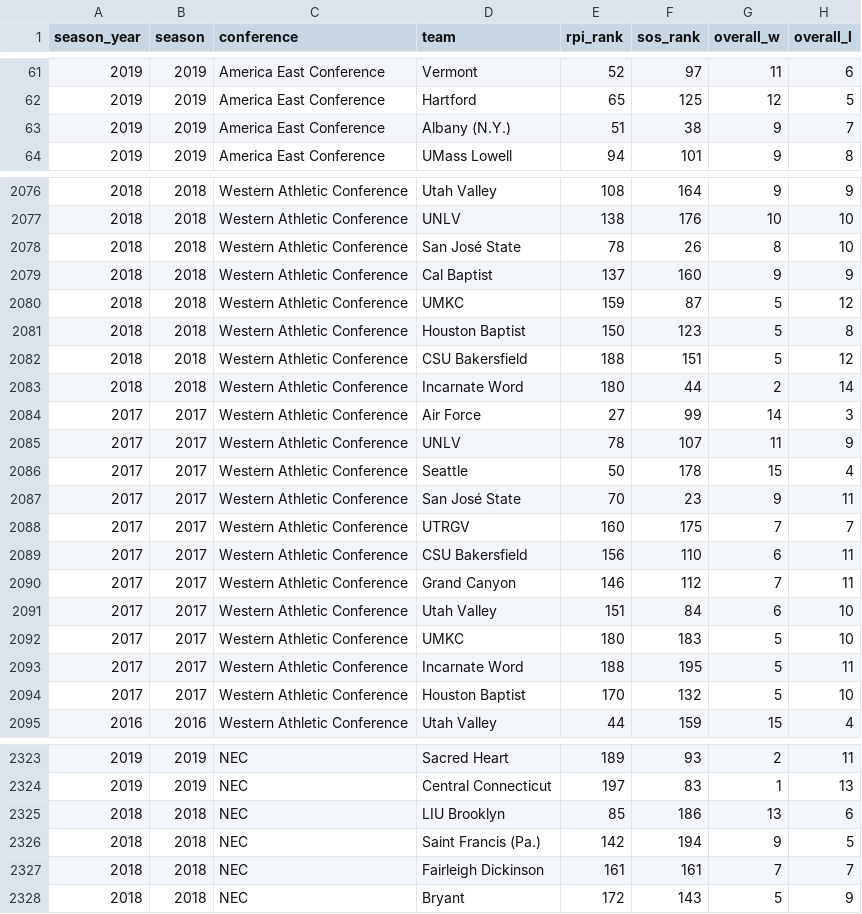
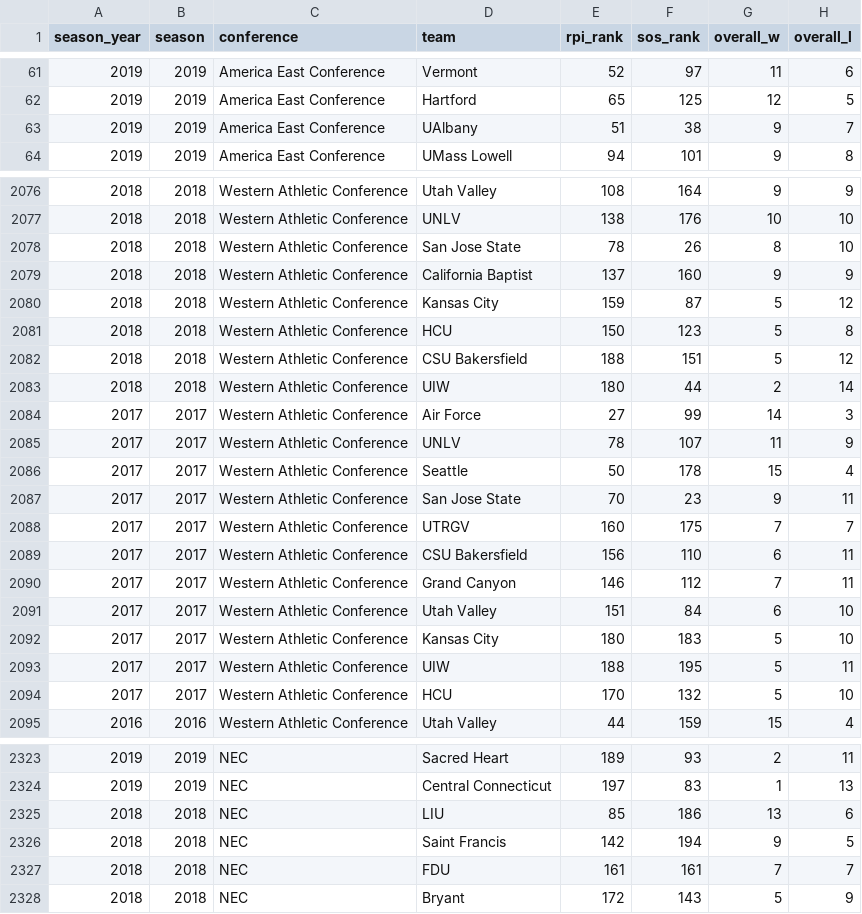
Before and after one commit to thekegzster/VTSoccer, a CSV file: rpi_standings_all_fixed.csv, drawn as a sheet; only a part is shown, gaps mark what is left out; the diff covers the shown part only; the diff names each change by its address in the sheet, - before the commit and + after, or states it on an @@ line.

```diff
--- a/rpi_standings_all_fixed.csv
+++ b/rpi_standings_all_fixed.csv
-D63 (team): Albany (N.Y.)
+D63 (team): UAlbany
-D2078 (team): San José State
+D2078 (team): San Jose State
-D2079 (team): Cal Baptist
+D2079 (team): California Baptist
-D2080 (team): UMKC
+D2080 (team): Kansas City
-D2081 (team): Houston Baptist
+D2081 (team): HCU
-D2083 (team): Incarnate Word
+D2083 (team): UIW
-D2087 (team): San José State
+D2087 (team): San Jose State
-D2092 (team): UMKC
+D2092 (team): Kansas City
-D2093 (team): Incarnate Word
+D2093 (team): UIW
-D2094 (team): Houston Baptist
+D2094 (team): HCU
-D2325 (team): LIU Brooklyn
+D2325 (team): LIU
-D2326 (team): Saint Francis (Pa.)
+D2326 (team): Saint Francis
-D2327 (team): Fairleigh Dickinson
+D2327 (team): FDU
```
Also changed, not shown: 84 edited cells elsewhere in this file, tier_output/program_history.csv, tier_output/tier_transitions.csv, 12 other files.
